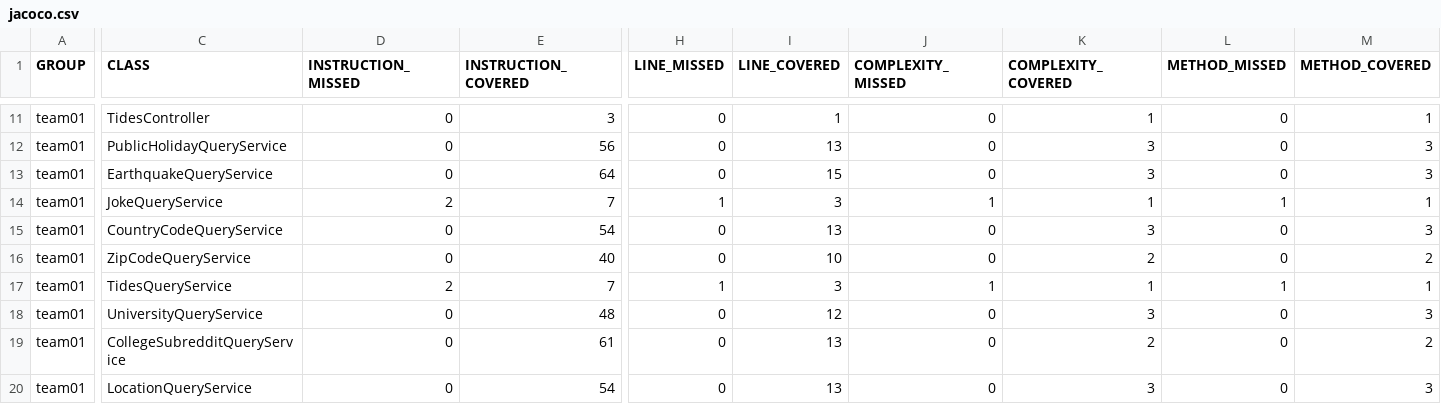
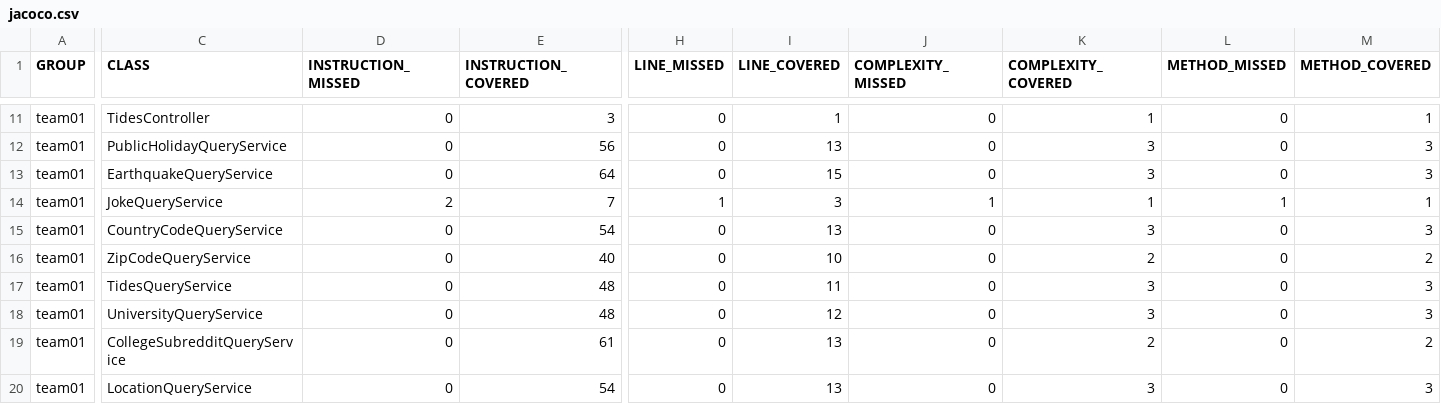
Before and after one commit to ucsb-cs156-f23/team01-f23-7pm-1, a CSV file: jacoco/jacoco.csv, drawn as a sheet; only a part is shown, gaps mark what is left out; the diff names each change by its address in the sheet, - before the commit and + after, or states it on an @@ line.

```diff
--- a/jacoco/jacoco.csv
+++ b/jacoco/jacoco.csv
-D17 (INSTRUCTION_MISSED): 2
+D17 (INSTRUCTION_MISSED): 0
-E17 (INSTRUCTION_COVERED): 7
+E17 (INSTRUCTION_COVERED): 48
-H17 (LINE_MISSED): 1
+H17 (LINE_MISSED): 0
-I17 (LINE_COVERED): 3
+I17 (LINE_COVERED): 11
-J17 (COMPLEXITY_MISSED): 1
+J17 (COMPLEXITY_MISSED): 0
-K17 (COMPLEXITY_COVERED): 1
+K17 (COMPLEXITY_COVERED): 3
-L17 (METHOD_MISSED): 1
+L17 (METHOD_MISSED): 0
-M17 (METHOD_COVERED): 1
+M17 (METHOD_COVERED): 3
```
Also changed, not shown: 7 other files.
